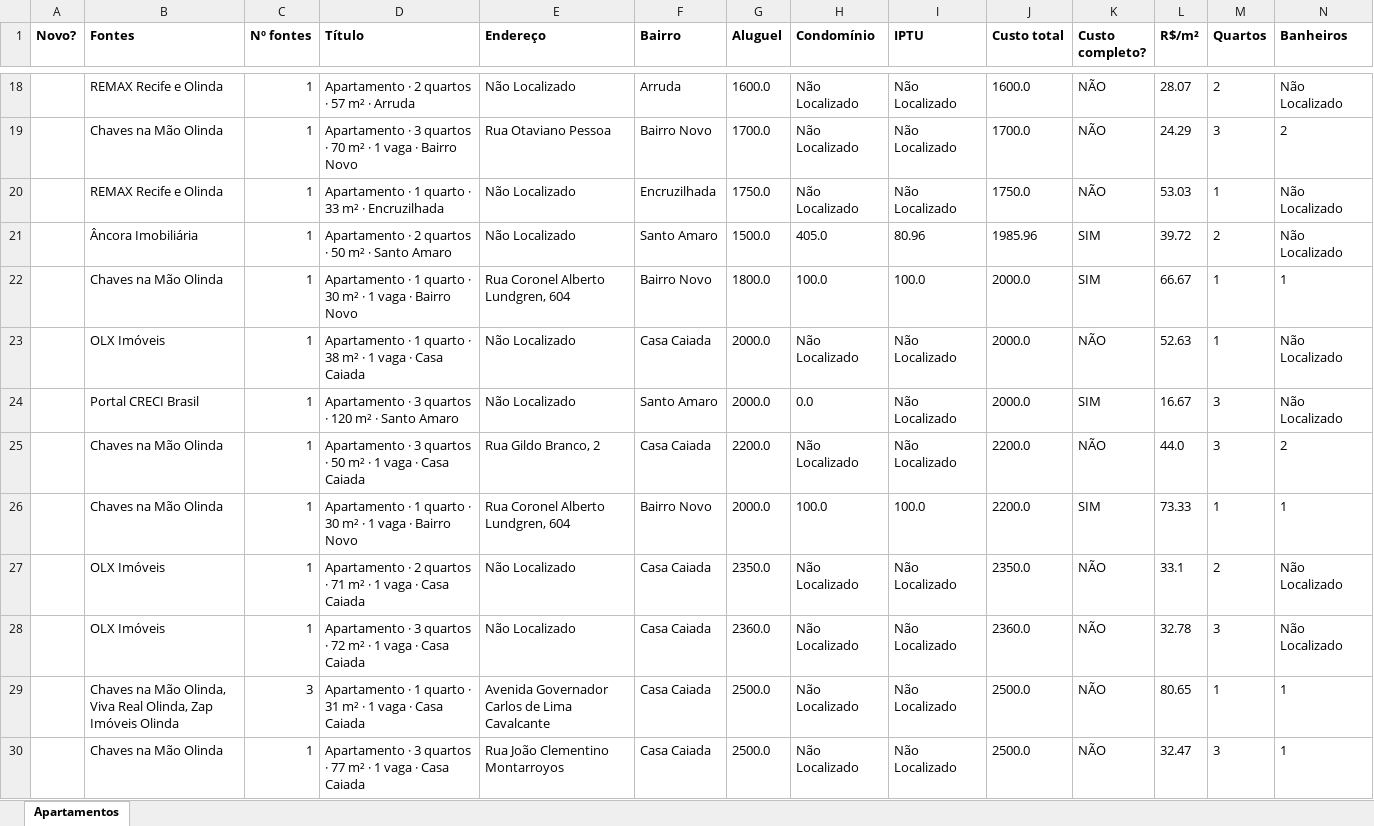
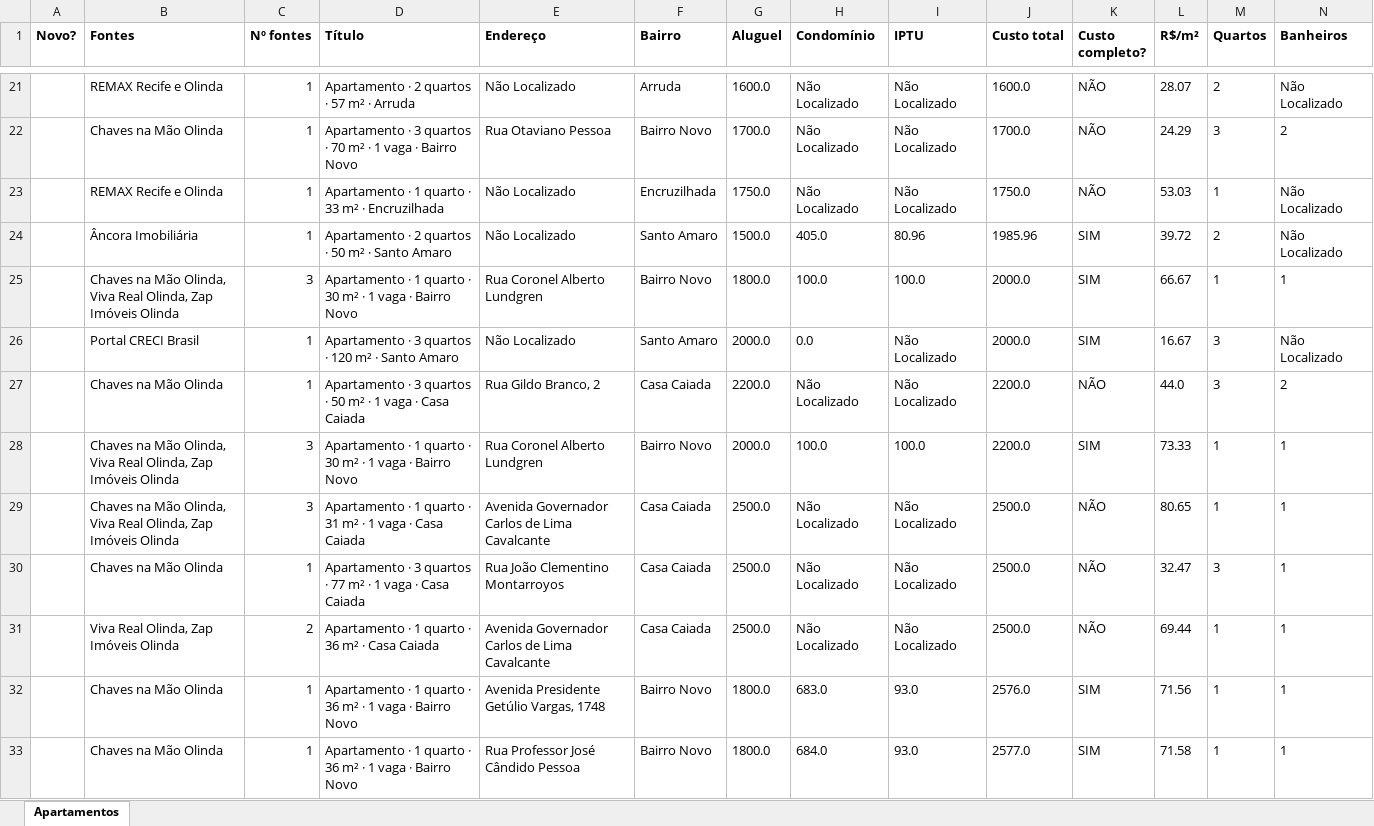
Before and after one commit to jlfig13/busca-imovel, an Excel workbook: saida/apartamentos.xlsx, sheet Apartamentos, drawn as a sheet; only a part is shown, gaps mark what is left out; the shorter side is filled out with more unchanged rows; values as stored, in another font and other column widths than the file's, no borders; removed rows and columns are numbered as before the commit, all else as after; rows hold the shown columns only; the diff covers the shown part only; the diff names each change by its address in the sheet, - before the commit and + after, or states it on an @@ line.

```diff
--- a/saida/apartamentos.xlsx (sheet Apartamentos)
+++ b/saida/apartamentos.xlsx (sheet Apartamentos)
-B25 (Fontes): Chaves na Mão Olinda
+B25 (Fontes): Chaves na Mão Olinda, Viva Real Olinda, Zap Imóveis Olinda
-C25 (Nº fontes): 1
+C25 (Nº fontes): 3
-E25 (Endereço): Rua Coronel Alberto Lundgren, 604
+E25 (Endereço): Rua Coronel Alberto Lundgren
-row 23:  | OLX Imóveis | 1 | Apartamento · 1 quarto · 38 m² · 1 vaga · Casa Caiada | Não Localizado | Casa Caiada | 2000.0 | Não Localizado | Não Localizado | 2000.0 | NÃO | 52.63 | 1 | Não Localizado
-B28 (Fontes): Chaves na Mão Olinda
+B28 (Fontes): Chaves na Mão Olinda, Viva Real Olinda, Zap Imóveis Olinda
-C28 (Nº fontes): 1
+C28 (Nº fontes): 3
-E28 (Endereço): Rua Coronel Alberto Lundgren, 604
+E28 (Endereço): Rua Coronel Alberto Lundgren
-row 27:  | OLX Imóveis | 1 | Apartamento · 2 quartos · 71 m² · 1 vaga · Casa Caiada | Não Localizado | Casa Caiada | 2350.0 | Não Localizado | Não Localizado | 2350.0 | NÃO | 33.1 | 2 | Não Localizado
-row 28:  | OLX Imóveis | 1 | Apartamento · 3 quartos · 72 m² · 1 vaga · Casa Caiada | Não Localizado | Casa Caiada | 2360.0 | Não Localizado | Não Localizado | 2360.0 | NÃO | 32.78 | 3 | Não Localizado
```
Also changed, not shown: 12 added rows, 42 removed rows and 150 edited cells elsewhere in this sheet, 1 other file.
